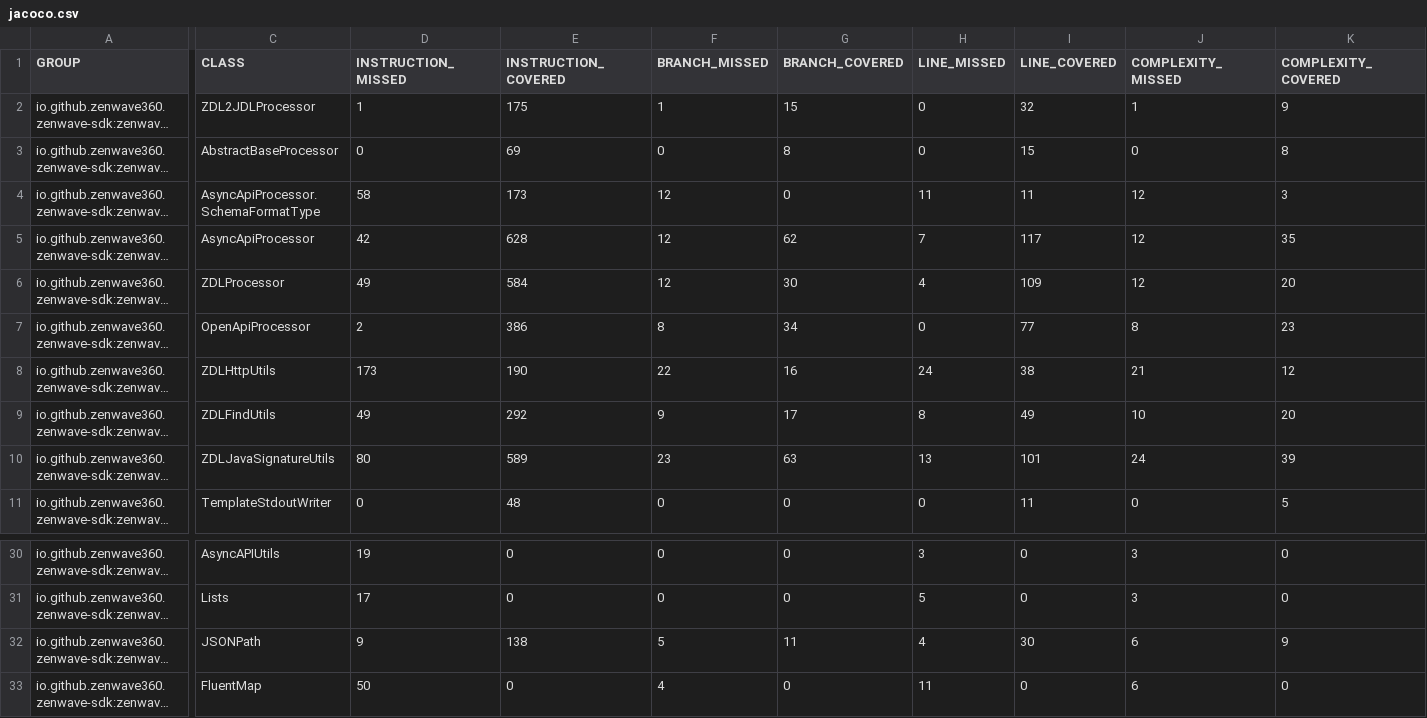
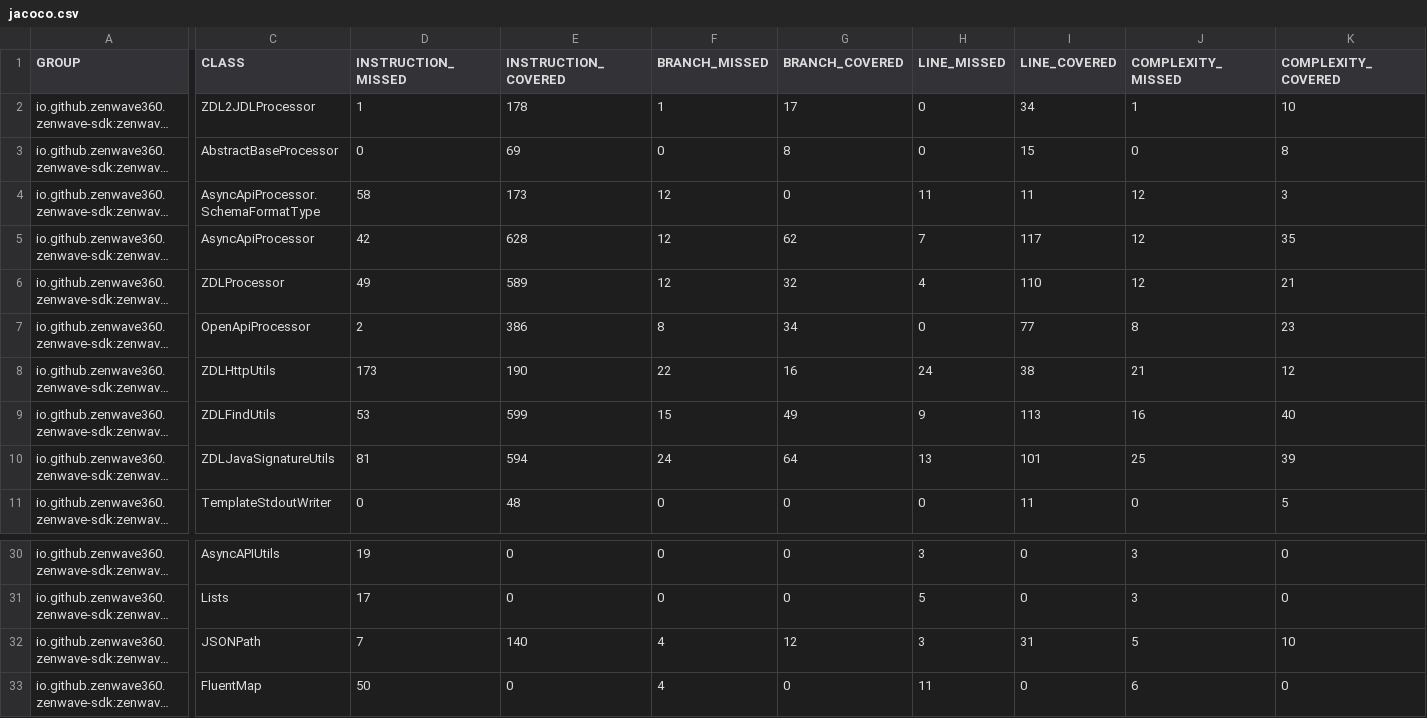
Before and after one commit to ZenWave360/zenwave-sdk, a CSV file: jacoco/zenwave-sdk-cli/target/site/jacoco/jacoco.csv, drawn as a sheet; only a part is shown, gaps mark what is left out; long unchanged cells end in …; the diff covers the shown part only; the diff names each change by its address in the sheet, - before the commit and + after, or states it on an @@ line.

```diff
--- a/jacoco/zenwave-sdk-cli/target/site/jacoco/jacoco.csv
+++ b/jacoco/zenwave-sdk-cli/target/site/jacoco/jacoco.csv
-E2 (INSTRUCTION_COVERED): 175
+E2 (INSTRUCTION_COVERED): 178
-G2 (BRANCH_COVERED): 15
+G2 (BRANCH_COVERED): 17
-I2 (LINE_COVERED): 32
+I2 (LINE_COVERED): 34
-K2 (COMPLEXITY_COVERED): 9
+K2 (COMPLEXITY_COVERED): 10
-E6 (INSTRUCTION_COVERED): 584
+E6 (INSTRUCTION_COVERED): 589
-G6 (BRANCH_COVERED): 30
+G6 (BRANCH_COVERED): 32
-I6 (LINE_COVERED): 109
+I6 (LINE_COVERED): 110
-K6 (COMPLEXITY_COVERED): 20
+K6 (COMPLEXITY_COVERED): 21
-D9 (INSTRUCTION_MISSED): 49
+D9 (INSTRUCTION_MISSED): 53
-E9 (INSTRUCTION_COVERED): 292
+E9 (INSTRUCTION_COVERED): 599
-F9 (BRANCH_MISSED): 9
+F9 (BRANCH_MISSED): 15
-G9 (BRANCH_COVERED): 17
+G9 (BRANCH_COVERED): 49
-H9 (LINE_MISSED): 8
+H9 (LINE_MISSED): 9
-I9 (LINE_COVERED): 49
+I9 (LINE_COVERED): 113
-J9 (COMPLEXITY_MISSED): 10
+J9 (COMPLEXITY_MISSED): 16
-K9 (COMPLEXITY_COVERED): 20
+K9 (COMPLEXITY_COVERED): 40
-D10 (INSTRUCTION_MISSED): 80
+D10 (INSTRUCTION_MISSED): 81
-E10 (INSTRUCTION_COVERED): 589
+E10 (INSTRUCTION_COVERED): 594
-F10 (BRANCH_MISSED): 23
+F10 (BRANCH_MISSED): 24
-G10 (BRANCH_COVERED): 63
+G10 (BRANCH_COVERED): 64
-J10 (COMPLEXITY_MISSED): 24
+J10 (COMPLEXITY_MISSED): 25
-D32 (INSTRUCTION_MISSED): 9
+D32 (INSTRUCTION_MISSED): 7
-E32 (INSTRUCTION_COVERED): 138
+E32 (INSTRUCTION_COVERED): 140
-F32 (BRANCH_MISSED): 5
+F32 (BRANCH_MISSED): 4
-G32 (BRANCH_COVERED): 11
+G32 (BRANCH_COVERED): 12
-H32 (LINE_MISSED): 4
+H32 (LINE_MISSED): 3
-I32 (LINE_COVERED): 30
+I32 (LINE_COVERED): 31
-J32 (COMPLEXITY_MISSED): 6
+J32 (COMPLEXITY_MISSED): 5
-K32 (COMPLEXITY_COVERED): 9
+K32 (COMPLEXITY_COVERED): 10
```
Also changed, not shown: 13 edited cells elsewhere in this file, jacoco-report.csv, jacoco/plugins/backend-application-default/target/site/jacoco/jacoco.csv, 30 other files.
